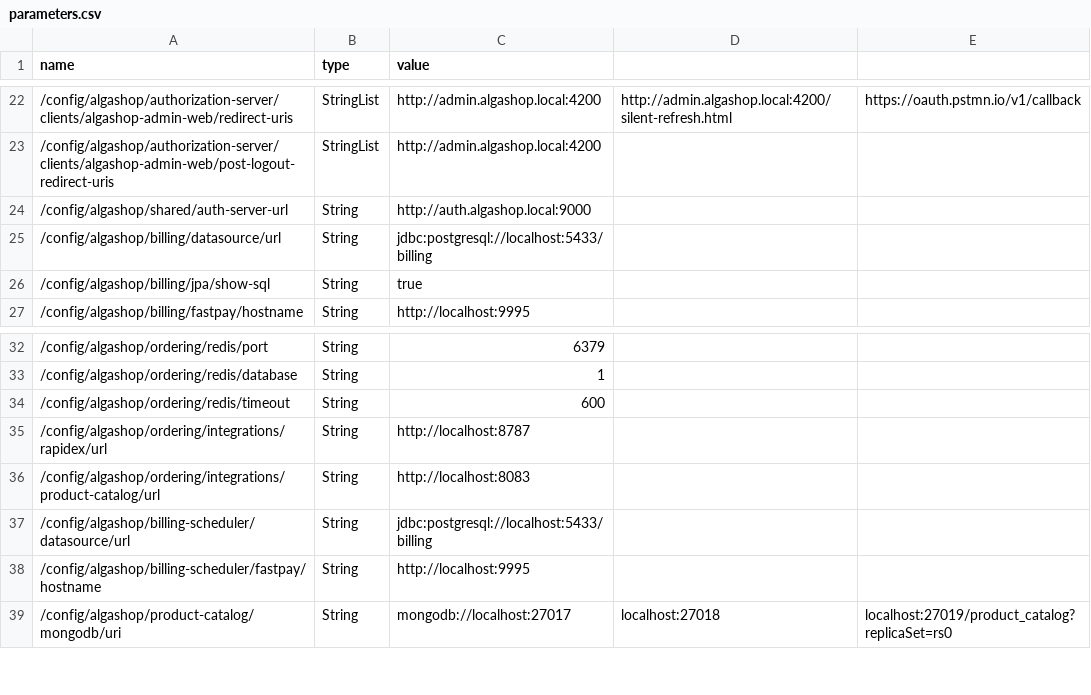
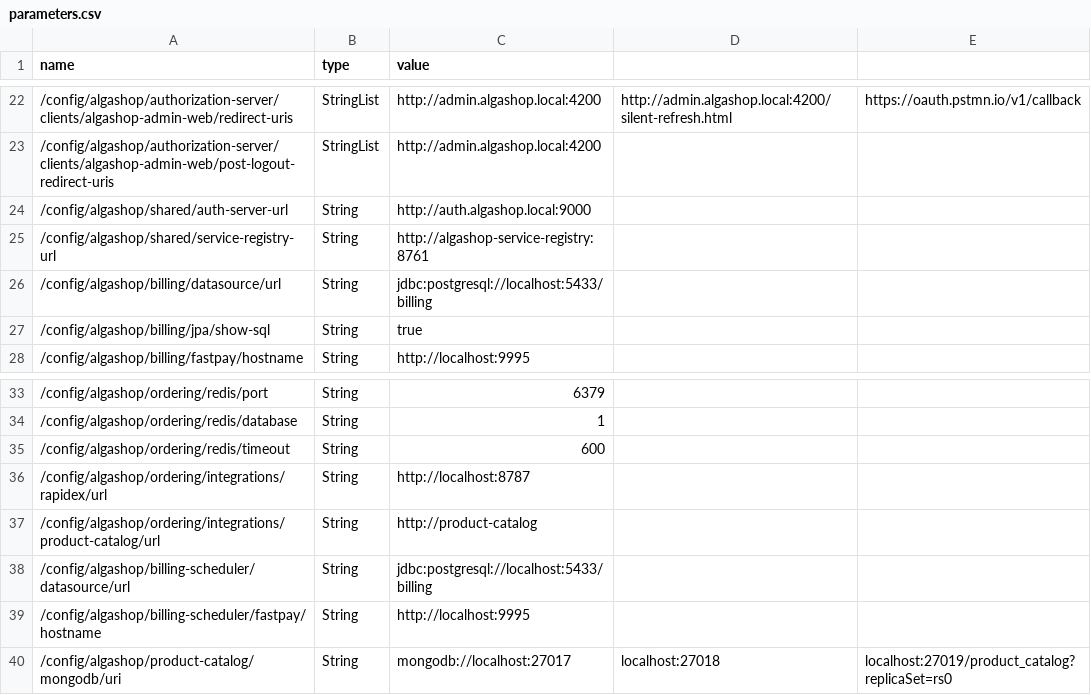
Before and after one commit to gabriel-lima258/algashop-meta, a CSV file: etc/aws/parameters.csv, drawn as a sheet; only a part is shown, gaps mark what is left out.

Commit message:
chore: service registry no compose e enderecos por service id

```diff
--- a/etc/aws/parameters.csv
+++ b/etc/aws/parameters.csv
@@ -24,2 +24,3 @@ name,type,value
 /config/algashop/shared/auth-server-url,String,http://auth.algashop.local:9000
+/config/algashop/shared/service-registry-url,String,http://algashop-service-registry:8761
 /config/algashop/billing/datasource/url,String,jdbc:postgresql://localhost:5433/billing
@@ -35,3 +36,3 @@ name,type,value
 /config/algashop/ordering/integrations/rapidex/url,String,http://localhost:8787
-/config/algashop/ordering/integrations/product-catalog/url,String,http://localhost:8083
+/config/algashop/ordering/integrations/product-catalog/url,String,http://product-catalog
 /config/algashop/billing-scheduler/datasource/url,String,jdbc:postgresql://localhost:5433/billing
```
Also changed, not shown: 2 other files.
